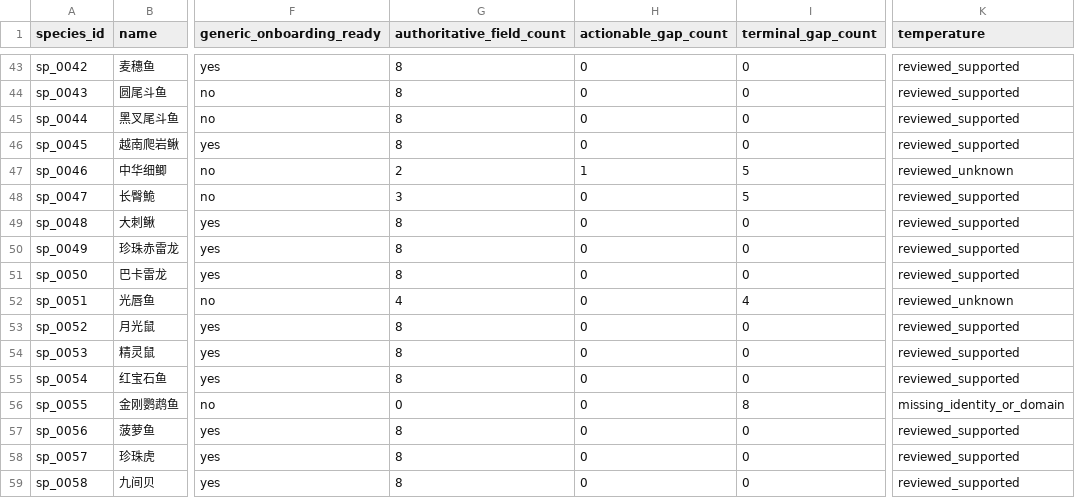
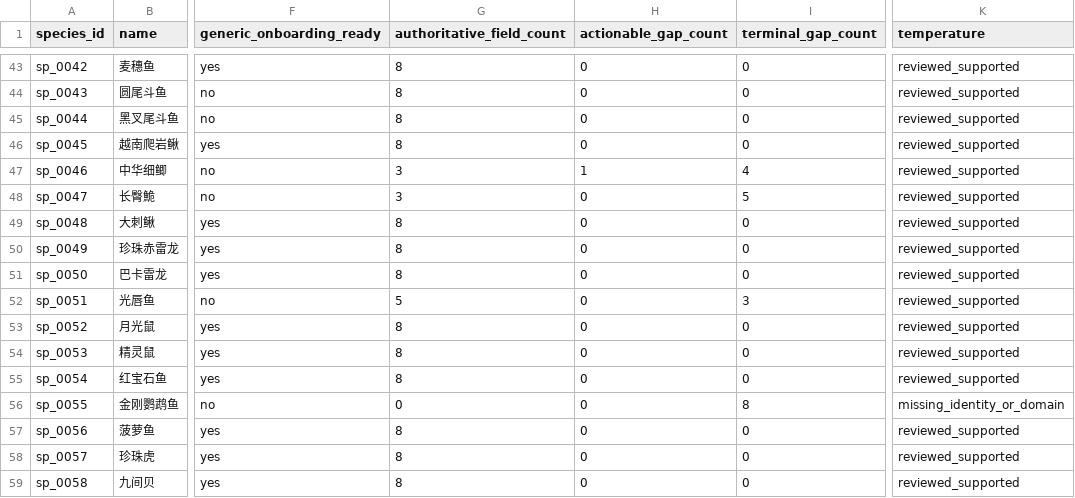
Before and after one commit to chusday97/aquaguide-tank-guide, a CSV file: docs/compatibility_core_field_coverage.csv, drawn as a sheet; only a part is shown, gaps mark what is left out; the diff names each change by its address in the sheet, - before the commit and + after, or states it on an @@ line.

Commit message:
feat(compatibility): reduce public evidence debt

```diff
--- a/docs/compatibility_core_field_coverage.csv
+++ b/docs/compatibility_core_field_coverage.csv
-G47 (authoritative_field_count): 2
+G47 (authoritative_field_count): 3
-I47 (terminal_gap_count): 5
+I47 (terminal_gap_count): 4
-K47 (temperature): reviewed_unknown
+K47 (temperature): reviewed_supported
-G52 (authoritative_field_count): 4
+G52 (authoritative_field_count): 5
-I52 (terminal_gap_count): 4
+I52 (terminal_gap_count): 3
-K52 (temperature): reviewed_unknown
+K52 (temperature): reviewed_supported
```
Also changed, not shown: 18 other files.
